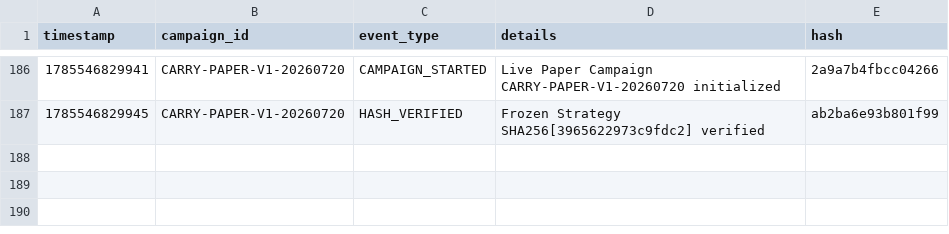
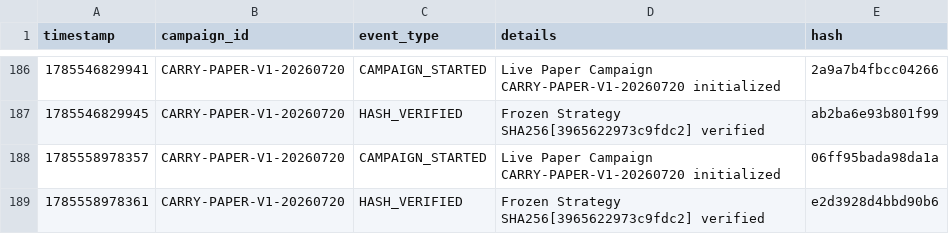
Before and after one commit to SaifAl-Sabaneh/Trading_AI_System, a CSV file: Trading_AI_System/database/campaign_events.csv, drawn as a sheet; only a part is shown, gaps mark what is left out; the diff names each change by its address in the sheet, - before the commit and + after, or states it on an @@ line.

```diff
--- a/Trading_AI_System/database/campaign_events.csv
+++ b/Trading_AI_System/database/campaign_events.csv
+row 188: 1785558978357 | CARRY-PAPER-V1-20260720 | CAMPAIGN_STARTED | Live Paper Campaign CARRY-PAPER-V1-20260720 initialized | 06ff95bada98da1a
+row 189: 1785558978361 | CARRY-PAPER-V1-20260720 | HASH_VERIFIED | Frozen Strategy SHA256[3965622973c9fdc2] verified | e2d3928d4bbd90b6
```
Also changed, not shown: 1 other file.
